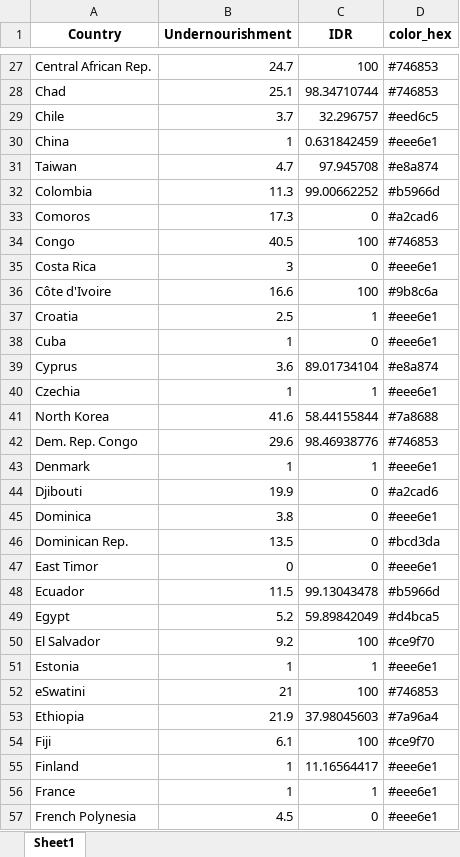
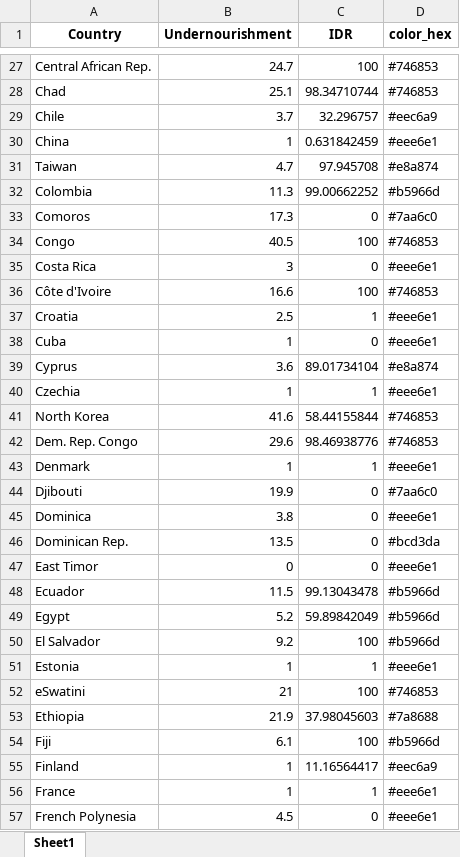
Before and after one commit to camillejmora/bivariate-map, an Excel workbook: outputs/2010-country_colors.xlsx, sheet Sheet1, drawn as a sheet; only a part is shown, gaps mark what is left out; values as stored, in another font and other column widths than the file's, no borders; the diff covers the shown part only; the diff names each change by its address in the sheet, - before the commit and + after, or states it on an @@ line.

```diff
--- a/outputs/2010-country_colors.xlsx (sheet Sheet1)
+++ b/outputs/2010-country_colors.xlsx (sheet Sheet1)
-D29 (color_hex): #eed6c5
+D29 (color_hex): #eec6a9
-D33 (color_hex): #a2cad6
+D33 (color_hex): #7aa6c0
-D36 (color_hex): #9b8c6a
+D36 (color_hex): #746853
-D41 (color_hex): #7a8688
+D41 (color_hex): #746853
-D44 (color_hex): #a2cad6
+D44 (color_hex): #7aa6c0
-D49 (color_hex): #d4bca5
+D49 (color_hex): #b5966d
-D50 (color_hex): #ce9f70
+D50 (color_hex): #b5966d
-D53 (color_hex): #7a96a4
+D53 (color_hex): #7a8688
-D54 (color_hex): #ce9f70
+D54 (color_hex): #b5966d
-D55 (color_hex): #eee6e1
+D55 (color_hex): #eec6a9
```
Also changed, not shown: 62 edited cells elsewhere in this sheet, data/figure-data.xlsx, 6 other files.
